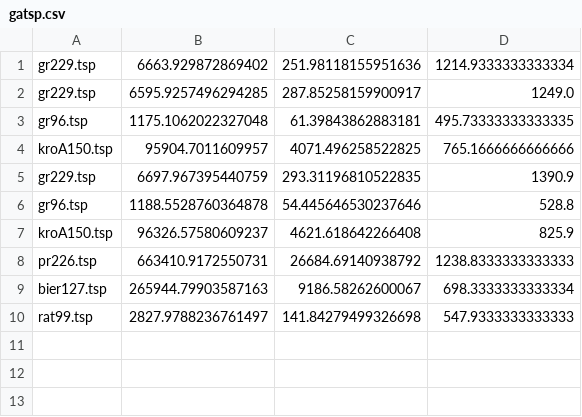
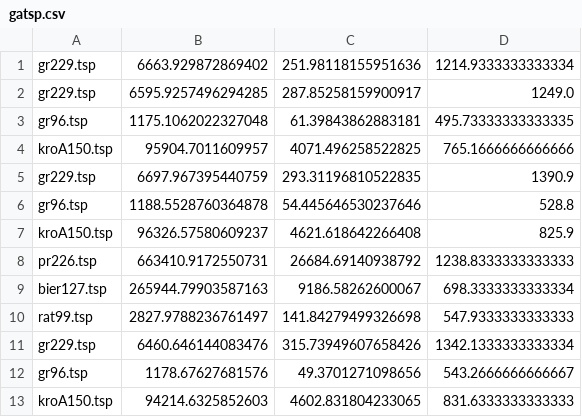
Before and after one commit to dungdinhanh/algorithmAnalysis, a CSV file: src/output/tsp/gatsp.csv, drawn as a sheet; the diff names each change by its address in the sheet, - before the commit and + after, or states it on an @@ line.

```diff
--- a/src/output/tsp/gatsp.csv
+++ b/src/output/tsp/gatsp.csv
+row 11: gr229.tsp | 6460.646144083476 | 315.73949607658426 | 1342.1333333333334
+row 12: gr96.tsp | 1178.67627681576 | 49.3701271098656 | 543.2666666666667
+row 13: kroA150.tsp | 94214.6325852603 | 4602.831804233065 | 831.6333333333333
```
Also changed, not shown: 1 other file.
